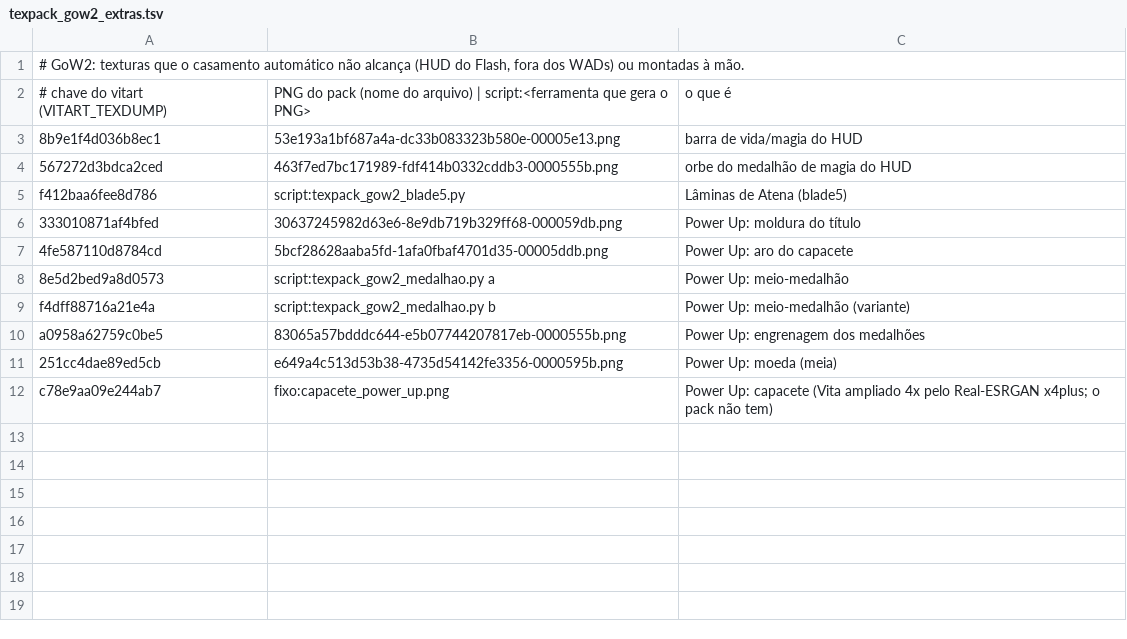
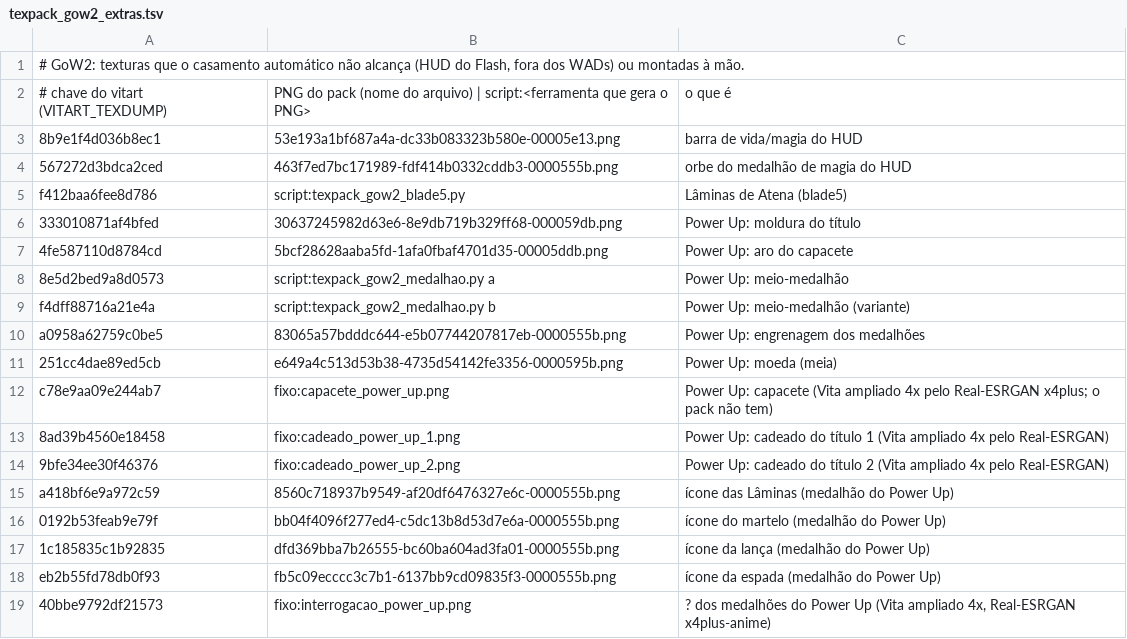
Before and after one commit to luisxl15/gow-collection-pc, a TSV file: tools/texpack_gow2_extras.tsv, drawn as a sheet.

Commit message:
GoW2: icones dos medalhoes do Power Up do pack e cadeados/? ampliados

```diff
--- a/tools/texpack_gow2_extras.tsv
+++ b/tools/texpack_gow2_extras.tsv
@@ -12 +12,8 @@ a0958a62759c0be5	83065a57bdddc644-e5b07744207817eb-0000555b.png	Power Up: engren
 c78e9aa09e244ab7	fixo:capacete_power_up.png	Power Up: capacete (Vita ampliado 4x pelo Real-ESRGAN x4plus; o pack não tem)
+8ad39b4560e18458	fixo:cadeado_power_up_1.png	Power Up: cadeado do título 1 (Vita ampliado 4x pelo Real-ESRGAN)
+9bfe34ee30f46376	fixo:cadeado_power_up_2.png	Power Up: cadeado do título 2 (Vita ampliado 4x pelo Real-ESRGAN)
+a418bf6e9a972c59	8560c718937b9549-af20df6476327e6c-0000555b.png	ícone das Lâminas (medalhão do Power Up)
+0192b53feab9e79f	bb04f4096f277ed4-c5dc13b8d53d7e6a-0000555b.png	ícone do martelo (medalhão do Power Up)
+1c185835c1b92835	dfd369bba7b26555-bc60ba604ad3fa01-0000555b.png	ícone da lança (medalhão do Power Up)
+eb2b55fd78db0f93	fb5c09ecccc3c7b1-6137bb9cd09835f3-0000555b.png	ícone da espada (medalhão do Power Up)
+40bbe9792df21573	fixo:interrogacao_power_up.png	"?" dos medalhões do Power Up (Vita ampliado 4x, Real-ESRGAN x4plus-anime)
```
